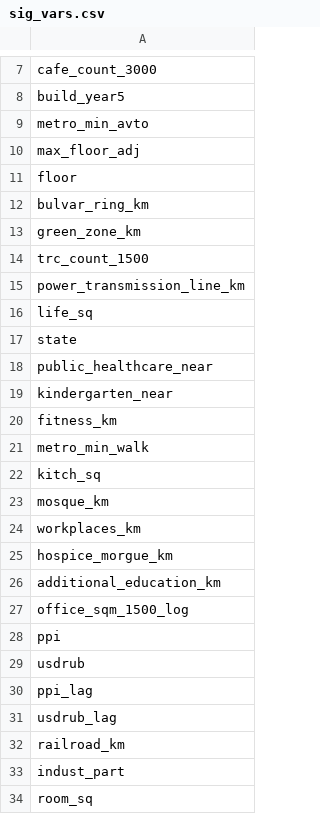
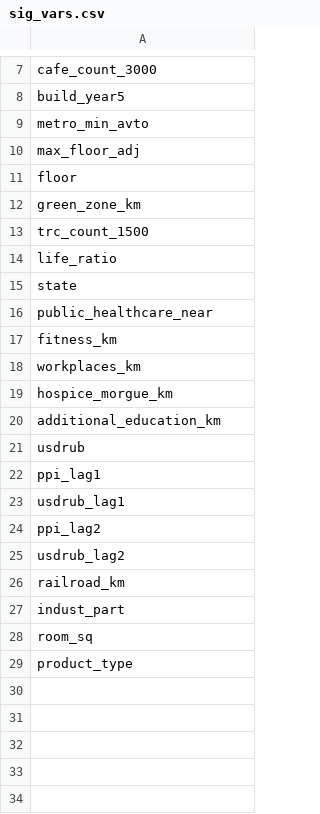
Before and after one commit to ratesquant/KaggleSandbox, a CSV file: SberbankHousing/sig_vars.csv, drawn as a sheet; only a part is shown, gaps mark what is left out.

```diff
--- a/SberbankHousing/sig_vars.csv
+++ b/SberbankHousing/sig_vars.csv
@@ -11,14 +11,8 @@ max_floor_adj
 floor
-bulvar_ring_km
 green_zone_km
 trc_count_1500
-power_transmission_line_km
-life_sq
+life_ratio
 state
 public_healthcare_near
-kindergarten_near
 fitness_km
-metro_min_walk
-kitch_sq
-mosque_km
 workplaces_km
@@ -26,7 +20,7 @@ hospice_morgue_km
 additional_education_km
-office_sqm_1500_log
-ppi
 usdrub
-ppi_lag
-usdrub_lag
+ppi_lag1
+usdrub_lag1
+ppi_lag2
+usdrub_lag2
 railroad_km
@@ -34 +28,2 @@ indust_part
 room_sq
+product_type
```
Also changed, not shown: 1 other file.
